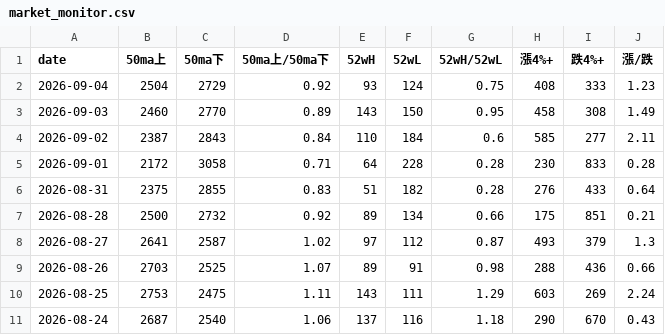
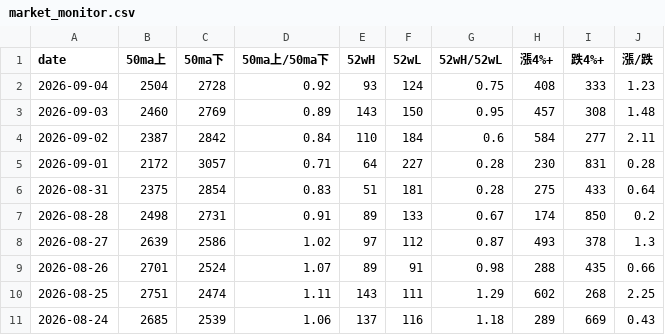
Before and after one commit to tu1258/Stock-Screener, a CSV file: output/market_monitor.csv, drawn as a sheet.

```diff
--- a/output/market_monitor.csv
+++ b/output/market_monitor.csv
@@ -1,11 +1,11 @@
 date,50ma上,50ma下,50ma上/50ma下,52wH,52wL,52wH/52wL,漲4%+,跌4%+,漲/跌
-2026-09-04,2504,2729,0.92,93,124,0.75,408,333,1.23
-2026-09-03,2460,2770,0.89,143,150,0.95,458,308,1.49
-2026-09-02,2387,2843,0.84,110,184,0.6,585,277,2.11
-2026-09-01,2172,3058,0.71,64,228,0.28,230,833,0.28
-2026-08-31,2375,2855,0.83,51,182,0.28,276,433,0.64
-2026-08-28,2500,2732,0.92,89,134,0.66,175,851,0.21
-2026-08-27,2641,2587,1.02,97,112,0.87,493,379,1.3
-2026-08-26,2703,2525,1.07,89,91,0.98,288,436,0.66
-2026-08-25,2753,2475,1.11,143,111,1.29,603,269,2.24
-2026-08-24,2687,2540,1.06,137,116,1.18,290,670,0.43
+2026-09-04,2504,2728,0.92,93,124,0.75,408,333,1.23
+2026-09-03,2460,2769,0.89,143,150,0.95,457,308,1.48
+2026-09-02,2387,2842,0.84,110,184,0.6,584,277,2.11
+2026-09-01,2172,3057,0.71,64,227,0.28,230,831,0.28
+2026-08-31,2375,2854,0.83,51,181,0.28,275,433,0.64
+2026-08-28,2498,2731,0.91,89,133,0.67,174,850,0.2
+2026-08-27,2639,2586,1.02,97,112,0.87,493,378,1.3
+2026-08-26,2701,2524,1.07,89,91,0.98,288,435,0.66
+2026-08-25,2751,2474,1.11,143,111,1.29,602,268,2.25
+2026-08-24,2685,2539,1.06,137,116,1.18,289,669,0.43
```
